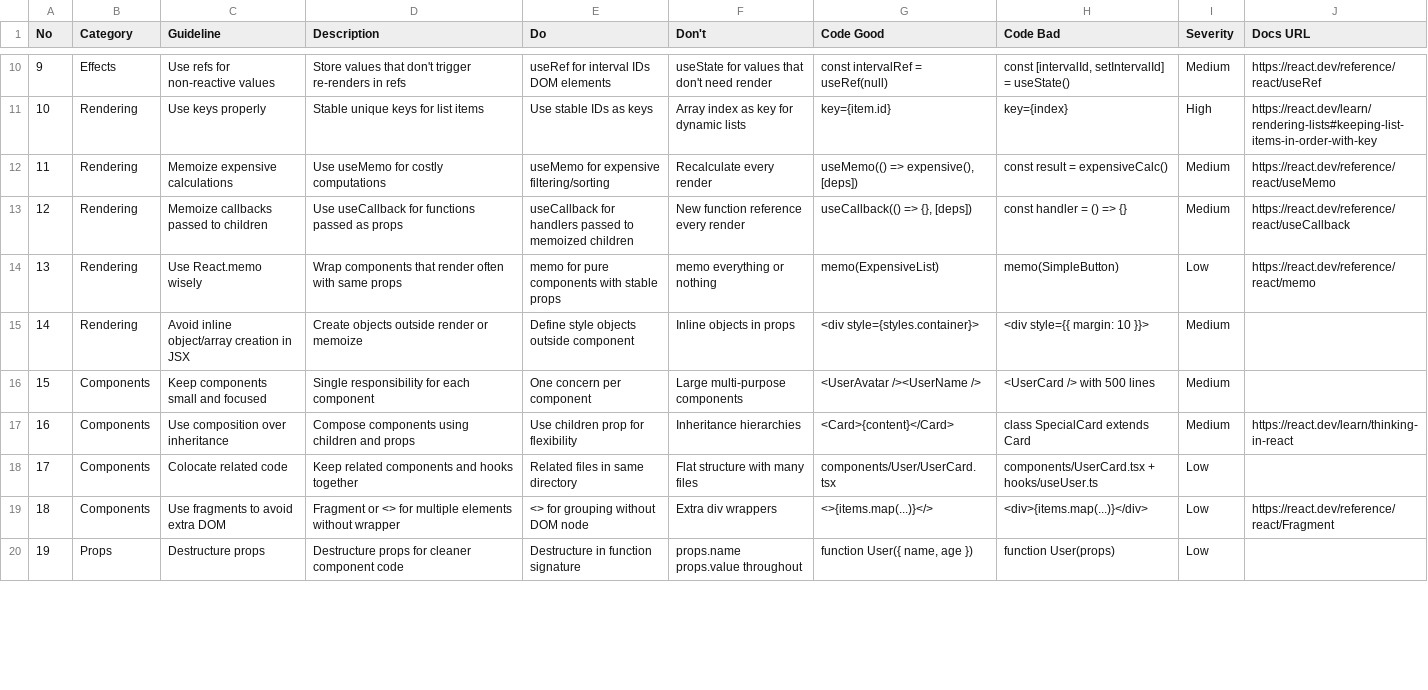
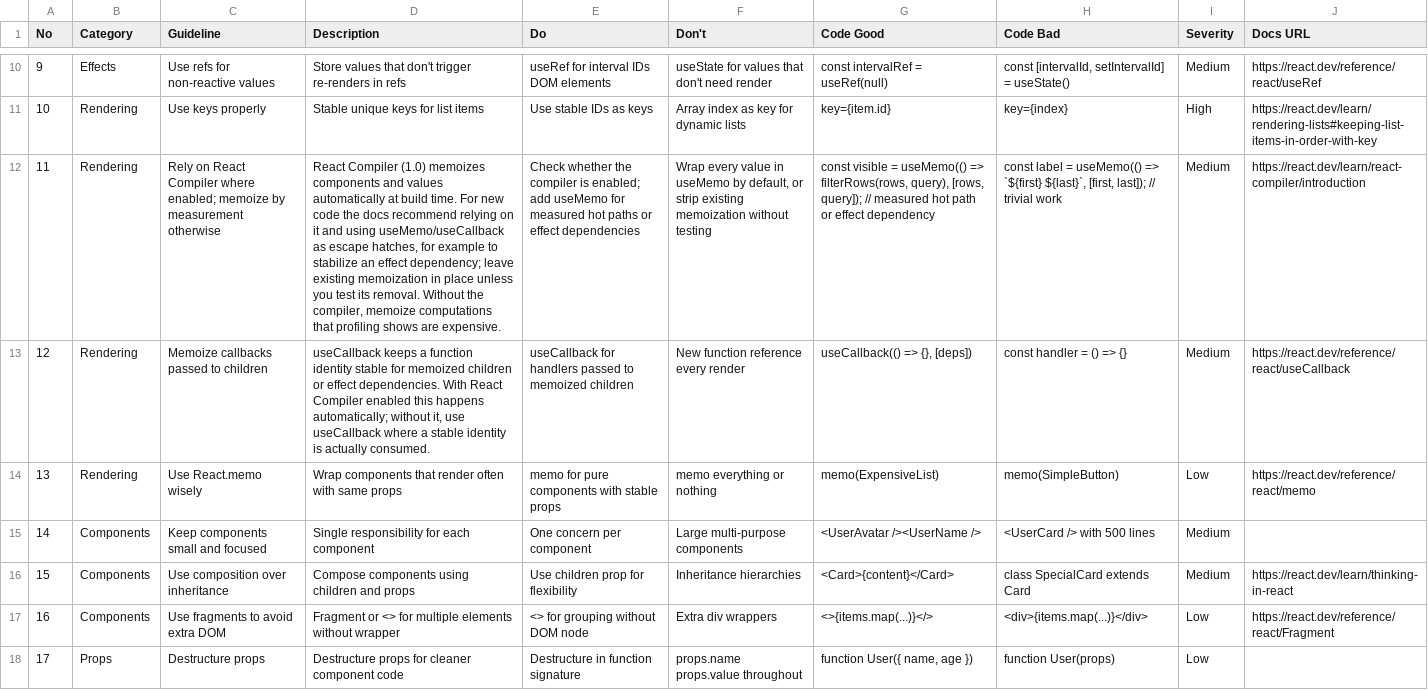
Before and after one commit to What0ff/snowe-ui-skill, a CSV file: skill/snowe-ui-skill/data/stacks/react.csv, drawn as a sheet; only a part is shown, gaps mark what is left out; removed rows and columns are numbered as before the commit, all else as after; the diff covers the shown part only; the diff names each change by its address in the sheet, - before the commit and + after, or states it on an @@ line.

```diff
--- a/skill/snowe-ui-skill/data/stacks/react.csv
+++ b/skill/snowe-ui-skill/data/stacks/react.csv
-row 12: 11 | Rendering | Memoize expensive calculations | Use useMemo for costly computations | useMemo for expensive filtering/sorting | Recalculate every render | useMemo(() => expensive(), [deps]) | const result = expensiveCalc() | Medium | https://react.dev/reference/react/useMemo
+row 12: 11 | Rendering | Rely on React Compiler where enabled; memoize by measurement otherwise | React Compiler (1.0) memoizes components and values automatically at build time. For new code the docs recommend relying on it and using useMemo/useCallback as escape hatches, for example to stabilize an effect dependency; leave existing memoization in place unless you test its removal. Without the compiler, memoize computations that profiling shows are expensive. | Check whether the compiler is enabled; add useMemo for measured hot paths or effect dependencies | Wrap every value in useMemo by default, or strip existing memoization without testing | const visible = useMemo(() => filterRows(rows, query), [rows, query]); // measured hot path or effect dependency | const label = useMemo(() => `${first} ${last}`, [first, last]); // trivial work | Medium | https://react.dev/learn/react-compiler/introduction
-D13 (Description): Use useCallback for functions passed as props
+D13 (Description): useCallback keeps a function identity stable for memoized children or effect dependencies. With React Compiler enabled this happens automatically; without it, use useCallback where a stable identity is actually consumed.
-row 15: 14 | Rendering | Avoid inline object/array creation in JSX | Create objects outside render or memoize | Define style objects outside component | Inline objects in props | <div style={styles.container}> | <div style={{ margin: 10 }}> | Medium
@@ column A (No) renumbered between rows 15 and 51 @@
-row 18: 17 | Components | Colocate related code | Keep related components and hooks together | Related files in same directory | Flat structure with many files | components/User/UserCard.tsx | components/UserCard.tsx + hooks/useUser.ts | Low
```
Also changed, not shown: 6 added rows, 5 removed rows and 15 edited cells elsewhere in this file.
